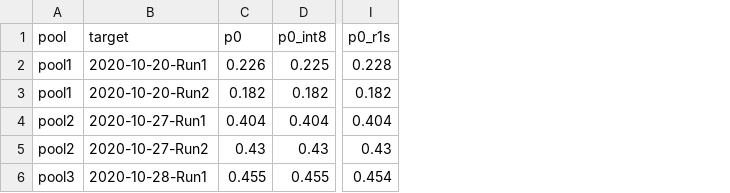
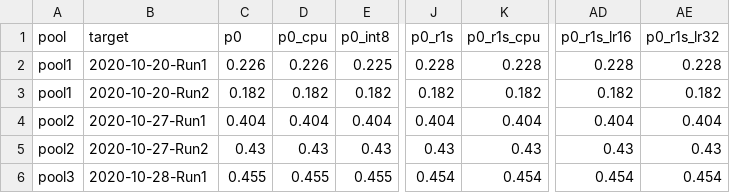
Before and after one commit to HsinyuanZhang/DAC2027_SSM, a CSV file: results/analysis/m2_calib_20261016/per_target_B8_seed0.csv, drawn as a sheet; only a part is shown, gaps mark what is left out; the diff names each change by its address in the sheet, - before the commit and + after, or states it on an @@ line.

```diff
--- a/results/analysis/m2_calib_20261016/per_target_B8_seed0.csv
+++ b/results/analysis/m2_calib_20261016/per_target_B8_seed0.csv
+column D (p0_cpu), rows 2-6: 0.226 | 0.182 | 0.404 | 0.43 | 0.455
+column K (p0_r1s_cpu), rows 2-6: 0.228 | 0.182 | 0.404 | 0.43 | 0.454
+column AD (p0_r1s_lr16), rows 2-6: 0.228 | 0.182 | 0.404 | 0.43 | 0.454
+column AE (p0_r1s_lr32), rows 2-6: 0.228 | 0.182 | 0.404 | 0.43 | 0.454
```
Also changed, not shown: results/analysis/m2_calib_20261016/cells_allseeds.csv, results/analysis/m2_calib_20261016/cells_seed0.csv, 21 other files.
